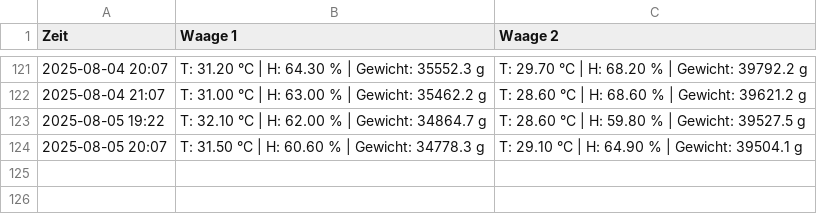
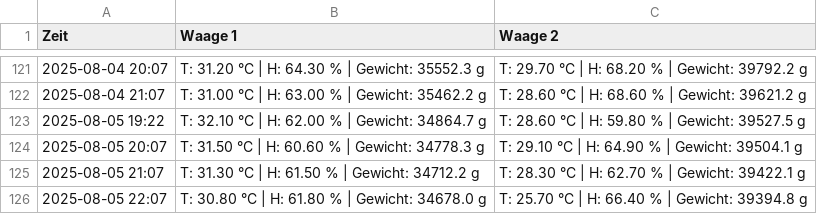
Before and after one commit to Macrophage1/bienen-analyse, a CSV file: waagen_log.csv, drawn as a sheet; only a part is shown, gaps mark what is left out; the diff names each change by its address in the sheet, - before the commit and + after, or states it on an @@ line.

Commit message:
Update waagen_log.csv

```diff
--- a/waagen_log.csv
+++ b/waagen_log.csv
+row 125: 2025-08-05 21:07 | T: 31.30 °C | H: 61.50 % | Gewicht: 34712.2 g | T: 28.30 °C | H: 62.70 % | Gewicht: 39422.1 g
+row 126: 2025-08-05 22:07 | T: 30.80 °C | H: 61.80 % | Gewicht: 34678.0 g | T: 25.70 °C | H: 66.40 % | Gewicht: 39394.8 g
```
